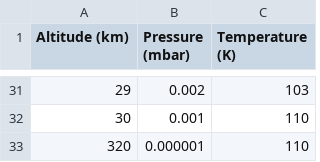
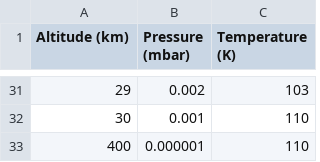
Before and after one commit to cosmos-book/cosmos-book.github.io, a CSV file: atmospheres/data/pluto_profile.csv, drawn as a sheet; only a part is shown, gaps mark what is left out.

Commit message:
Edited profiles

```diff
--- a/atmospheres/data/pluto_profile.csv
+++ b/atmospheres/data/pluto_profile.csv
@@ -32,2 +32,2 @@ Altitude (km),Pressure (mbar),Temperature (K)
 30,0.001,110
-320,0.000001,110
+400,0.000001,110
```
Also changed, not shown: 3 other files.
